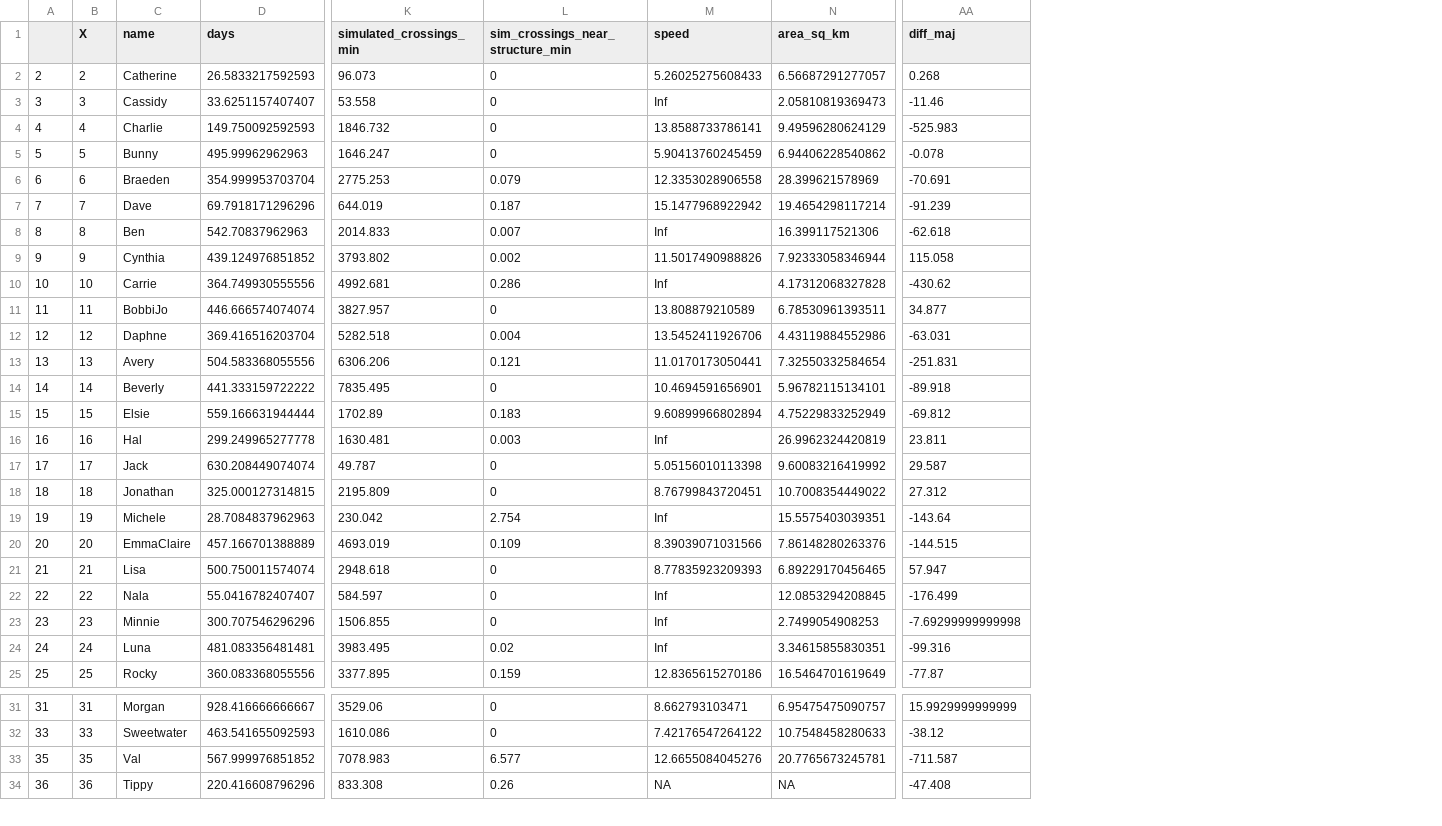
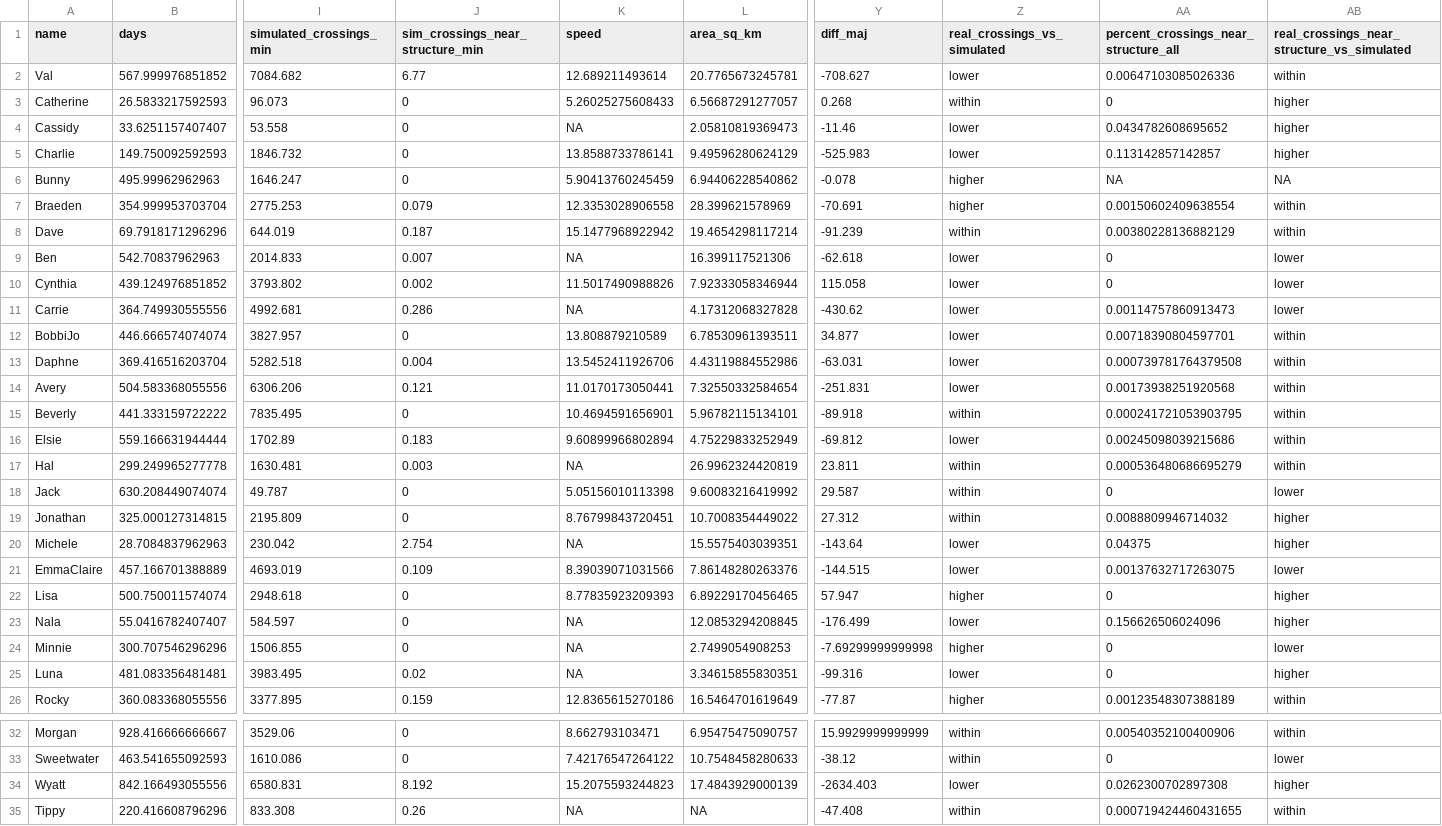
Before and after one commit to mercermargaret/bobcat_chapter, a CSV file: results/results.csv, drawn as a sheet; only a part is shown, gaps mark what is left out; removed rows and columns are numbered as before the commit, all else as after; rows hold the shown columns only; the diff names each change by its address in the sheet, - before the commit and + after, or states it on an @@ line.

Commit message:
integrated wyatt into results and finished hypothesis testing; created figures for preliminary data document

```diff
--- a/results/results.csv
+++ b/results/results.csv
-column A, rows 2-25: 2 | 3 | 4 | 5 | 6 | 7 | 8 | 9 | 10 | 11 | 12 | 13 | 14 | 15 | 16 | 17 | 18 | 19 | 20 | 21 | 22 | 23 | 24 | 25; rows 31-32: 31 | 33; row 34: 36
-column B (X), rows 2-25: 2 | 3 | 4 | 5 | 6 | 7 | 8 | 9 | 10 | 11 | 12 | 13 | 14 | 15 | 16 | 17 | 18 | 19 | 20 | 21 | 22 | 23 | 24 | 25; rows 31-32: 31 | 33; row 34: 36
+column Z (real_crossings_vs_simulated), rows 3-26: within | lower | lower | higher | higher | within | lower | lower | lower | lower | lower | lower | within | lower | within | within | within | lower | lower | higher | lower | higher | lower | higher; rows 32-33: within | within; row 35: within
+column AA, row 1: percent_crossings_near_structure_all; rows 3-26: 0 | 0.0434782608695652 | 0.113142857142857 | NA | 0.00150602409638554 | 0.00380228136882129 | 0 | 0 | 0.00114757860913473 | 0.00718390804597701 | 0.000739781764379508 | 0.00173938251920568 | 0.000241721053903795 | 0.00245098039215686 | 0.000536480686695279 | 0 | 0.0088809946714032 | 0.04375 | 0.00137632717263075 | 0 | 0.156626506024096 | 0 | 0 | 0.00123548307388189; rows 32-33: 0.00540352100400906 | 0; row 35: 0.000719424460431655
+column AB, row 1: real_crossings_near_structure_vs_simulated; rows 3-26: higher | higher | higher | NA | within | within | lower | lower | lower | within | within | within | within | within | within | lower | higher | higher | lower | higher | higher | lower | higher | within; rows 32-33: within | lower; row 35: within
+row 2: Val | 567.999976851852 | 7084.682 | 6.77 | 12.689211493614 | 20.7765673245781 | -708.627 | lower | 0.00647103085026336 | within
-K4 (speed): Inf
+K4 (speed): NA
-K9 (speed): Inf
+K9 (speed): NA
-K11 (speed): Inf
+K11 (speed): NA
-K17 (speed): Inf
+K17 (speed): NA
-K20 (speed): Inf
+K20 (speed): NA
-K23:K25 (speed): Inf
+K23:K25 (speed): NA
-row 33: 35 | 35 | Val | 567.999976851852 | 7078.983 | 6.577 | 12.6655084045276 | 20.7765673245781 | -711.587
+row 34: Wyatt | 842.166493055556 | 6580.831 | 8.192 | 15.2075593244823 | 17.4843929000139 | -2634.403 | lower | 0.0262300702897308 | higher
```
Also changed, not shown: results/results_rr.csv, 17 other files.
